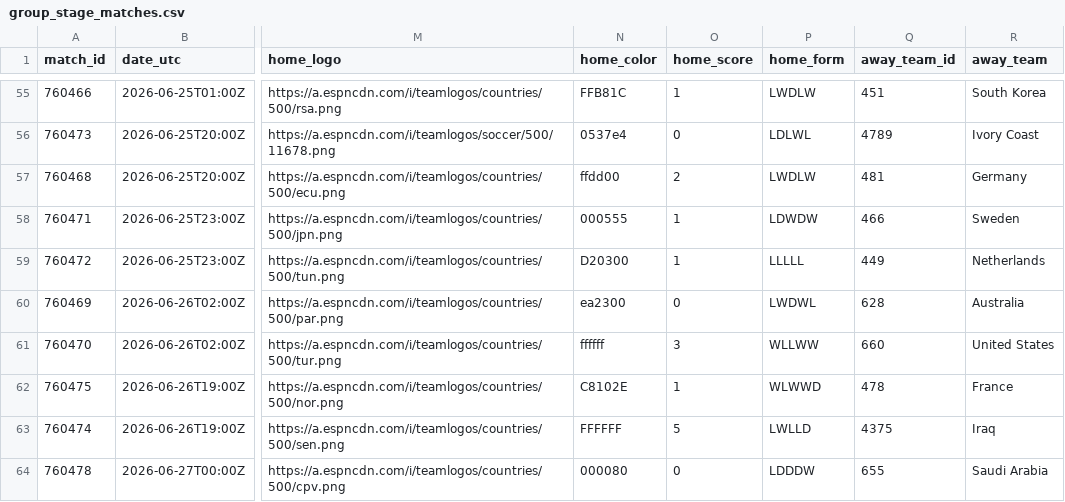
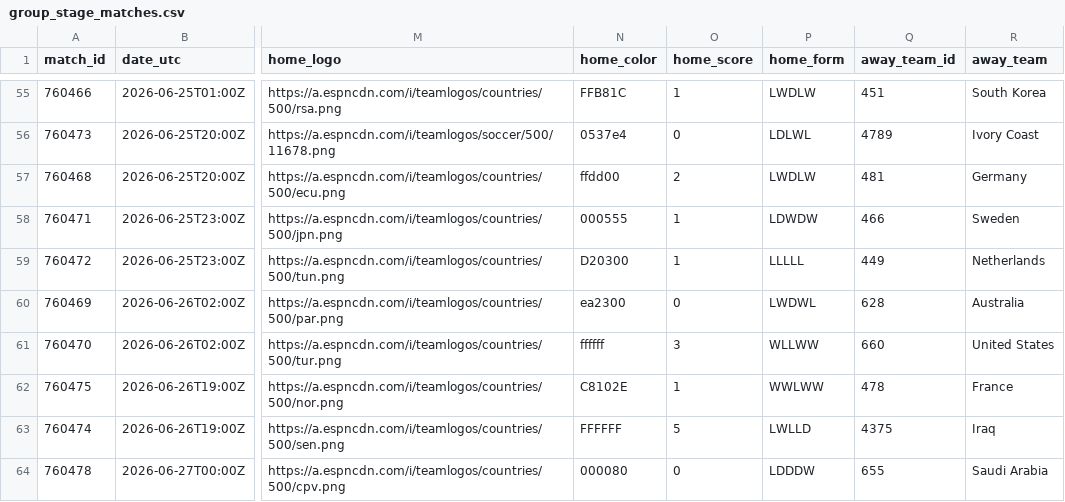
Before and after one commit to akarpie96/2026-worldcup-forecast, a CSV file: data/processed/group_stage_matches.csv, drawn as a sheet; only a part is shown, gaps mark what is left out; the diff covers the shown part only; the diff names each change by its address in the sheet, - before the commit and + after, or states it on an @@ line.

```diff
--- a/data/processed/group_stage_matches.csv
+++ b/data/processed/group_stage_matches.csv
-P62 (home_form): WLWWD
+P62 (home_form): WWLWW
```
Also changed, not shown: 5 edited cells elsewhere in this file, data/processed/forecast_history.csv, data/processed/match_impacts.csv, 3 other files.
